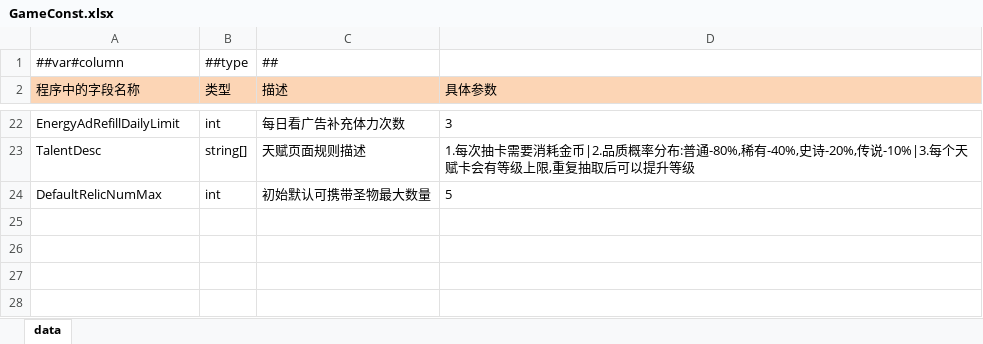
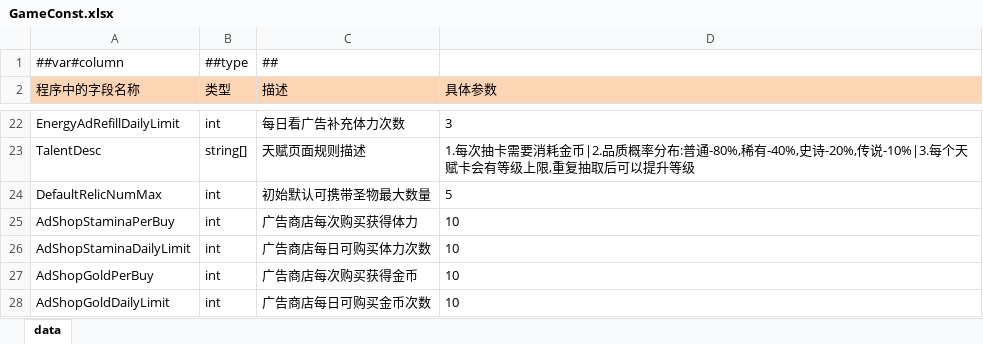
Before and after one commit to snakeazh/cardClient, an Excel workbook: Config/GameConst.xlsx, sheet data, drawn as a sheet; only a part is shown, gaps mark what is left out; values as stored, in another font and other column widths than the file's, no borders; the diff names each change by its address in the sheet, - before the commit and + after, or states it on an @@ line.

```diff
--- a/Config/GameConst.xlsx (sheet data)
+++ b/Config/GameConst.xlsx (sheet data)
+row 25: AdShopStaminaPerBuy | int | 广告商店每次购买获得体力 | 10
+row 26: AdShopStaminaDailyLimit | int | 广告商店每日可购买体力次数 | 10
+row 27: AdShopGoldPerBuy | int | 广告商店每次购买获得金币 | 10
+row 28: AdShopGoldDailyLimit | int | 广告商店每日可购买金币次数 | 10
```
Also changed, not shown: 34 other files.
